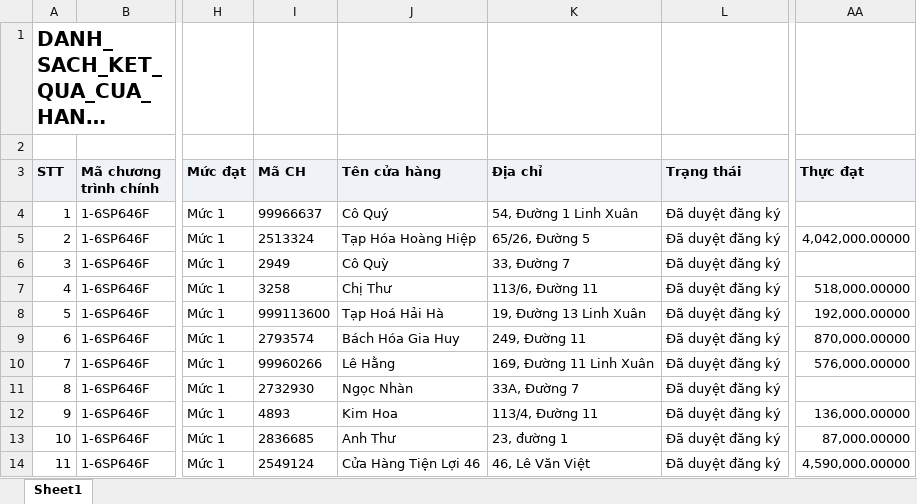
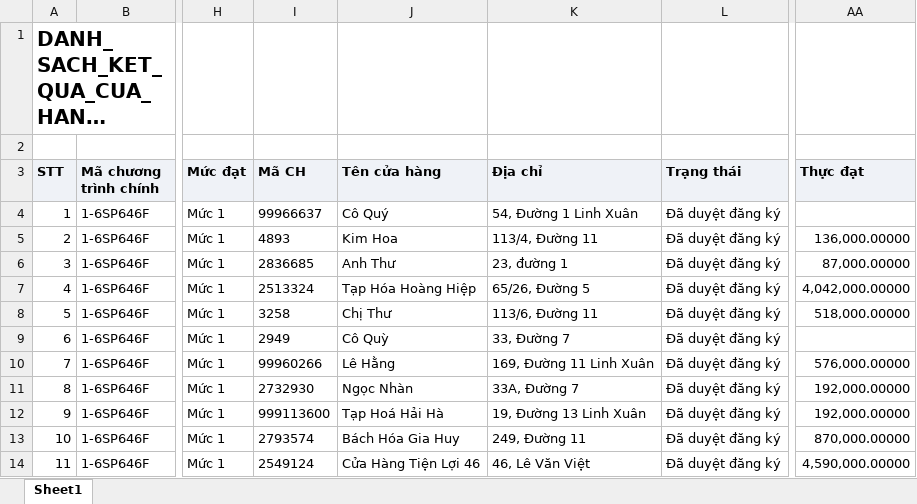
Before and after one commit to tantt2026-test/Test, an Excel workbook: data/Thang11/DANH_SACH_KET_QUA_CUA_HANG_THAM_GIA_CHUONG_TRINH.xlsx, sheet Sheet1, drawn as a sheet; only a part is shown, gaps mark what is left out; long unchanged cells end in …; values as stored, in another font and other column widths than the file's, no borders; the diff covers the shown part only; the diff names each change by its address in the sheet, - before the commit and + after, or states it on an @@ line.

```diff
--- a/data/Thang11/DANH_SACH_KET_QUA_CUA_HANG_THAM_GIA_CHUONG_TRINH.xlsx (sheet Sheet1)
+++ b/data/Thang11/DANH_SACH_KET_QUA_CUA_HANG_THAM_GIA_CHUONG_TRINH.xlsx (sheet Sheet1)
-I5 (Mã CH): 2513324
+I5 (Mã CH): 4893
-J5 (Tên cửa hàng): Tạp Hóa Hoàng Hiệp
+J5 (Tên cửa hàng): Kim Hoa
-K5 (Địa chỉ): 65/26, Đường 5
+K5 (Địa chỉ): 113/4, Đường 11
-AA5 (Thực đạt): 4,042,000.00000
+AA5 (Thực đạt): 136,000.00000
-I6 (Mã CH): 2949
+I6 (Mã CH): 2836685
-J6 (Tên cửa hàng): Cô Quỳ
+J6 (Tên cửa hàng): Anh Thư
-K6 (Địa chỉ): 33, Đường 7
+K6 (Địa chỉ): 23, đường 1
-AA6 (Thực đạt): (empty)
+AA6 (Thực đạt): 87,000.00000
-I7 (Mã CH): 3258
+I7 (Mã CH): 2513324
-J7 (Tên cửa hàng): Chị Thư
+J7 (Tên cửa hàng): Tạp Hóa Hoàng Hiệp
-K7 (Địa chỉ): 113/6, Đường 11
+K7 (Địa chỉ): 65/26, Đường 5
-AA7 (Thực đạt): 518,000.00000
+AA7 (Thực đạt): 4,042,000.00000
-I8 (Mã CH): 999113600
+I8 (Mã CH): 3258
-J8 (Tên cửa hàng): Tạp Hoá Hải Hà
+J8 (Tên cửa hàng): Chị Thư
-K8 (Địa chỉ): 19, Đường 13 Linh Xuân
+K8 (Địa chỉ): 113/6, Đường 11
-AA8 (Thực đạt): 192,000.00000
+AA8 (Thực đạt): 518,000.00000
-I9 (Mã CH): 2793574
+I9 (Mã CH): 2949
-J9 (Tên cửa hàng): Bách Hóa Gia Huy
+J9 (Tên cửa hàng): Cô Quỳ
-K9 (Địa chỉ): 249, Đường 11
+K9 (Địa chỉ): 33, Đường 7
-AA9 (Thực đạt): 870,000.00000
+AA9 (Thực đạt): (empty)
-AA11 (Thực đạt): (empty)
+AA11 (Thực đạt): 192,000.00000
-I12 (Mã CH): 4893
+I12 (Mã CH): 999113600
-J12 (Tên cửa hàng): Kim Hoa
+J12 (Tên cửa hàng): Tạp Hoá Hải Hà
-K12 (Địa chỉ): 113/4, Đường 11
+K12 (Địa chỉ): 19, Đường 13 Linh Xuân
-AA12 (Thực đạt): 136,000.00000
+AA12 (Thực đạt): 192,000.00000
-I13 (Mã CH): 2836685
+I13 (Mã CH): 2793574
-J13 (Tên cửa hàng): Anh Thư
+J13 (Tên cửa hàng): Bách Hóa Gia Huy
-K13 (Địa chỉ): 23, đường 1
+K13 (Địa chỉ): 249, Đường 11
-AA13 (Thực đạt): 87,000.00000
+AA13 (Thực đạt): 870,000.00000
```
Also changed, not shown: 739 edited cells elsewhere in this sheet, data/Thang11/DanhSachChiTietDonHang (1).xlsx, data/Thang11/DanhSachLichViengTham.xlsx, 3 other files.
